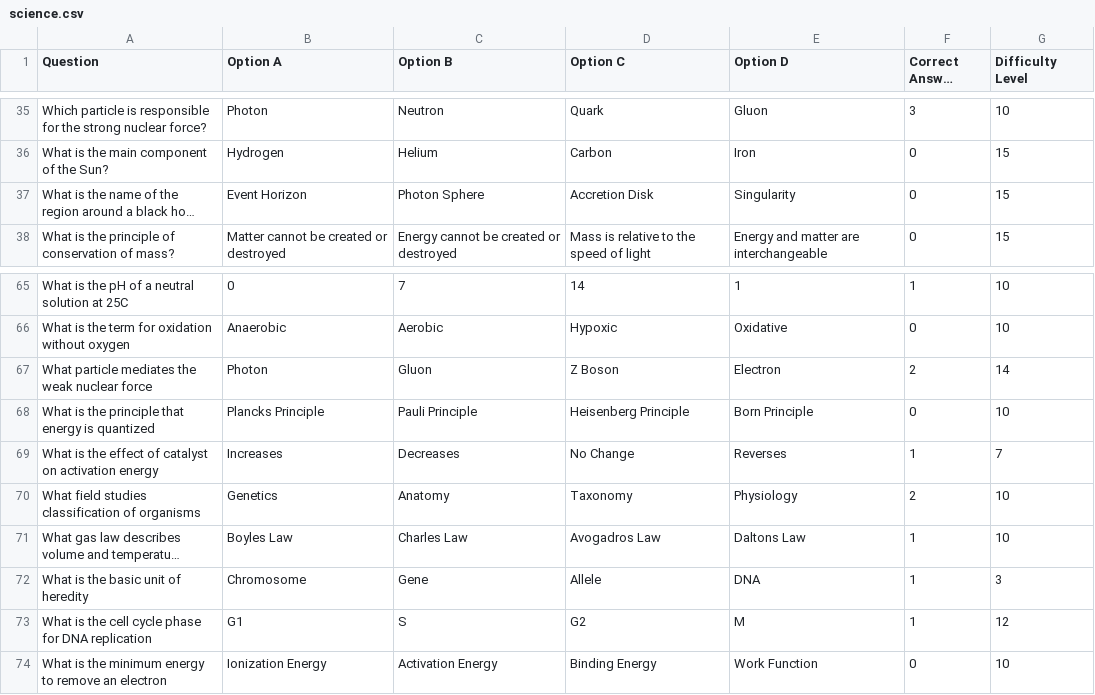
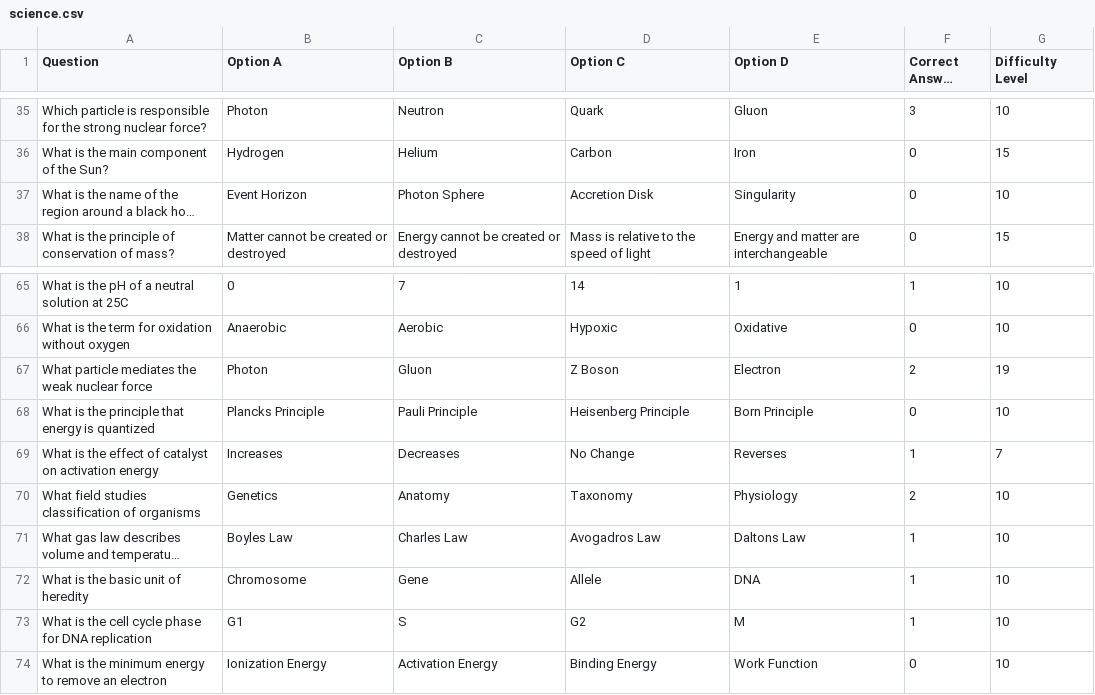
Before and after one commit to marksivan/trivia-application-project, a CSV file: trivia/BACKEND/QUESTIONS/science.csv, drawn as a sheet; only a part is shown, gaps mark what is left out; long unchanged cells end in …; the diff names each change by its address in the sheet, - before the commit and + after, or states it on an @@ line.

```diff
--- a/trivia/BACKEND/QUESTIONS/science.csv
+++ b/trivia/BACKEND/QUESTIONS/science.csv
-G37 (Difficulty Level): 15
+G37 (Difficulty Level): 10
-G67 (Difficulty Level): 14
+G67 (Difficulty Level): 19
-G72 (Difficulty Level): 3
+G72 (Difficulty Level): 10
-G73 (Difficulty Level): 12
+G73 (Difficulty Level): 10
```
Also changed, not shown: trivia/BACKEND/QUESTIONS/math.csv, 2 other files.
